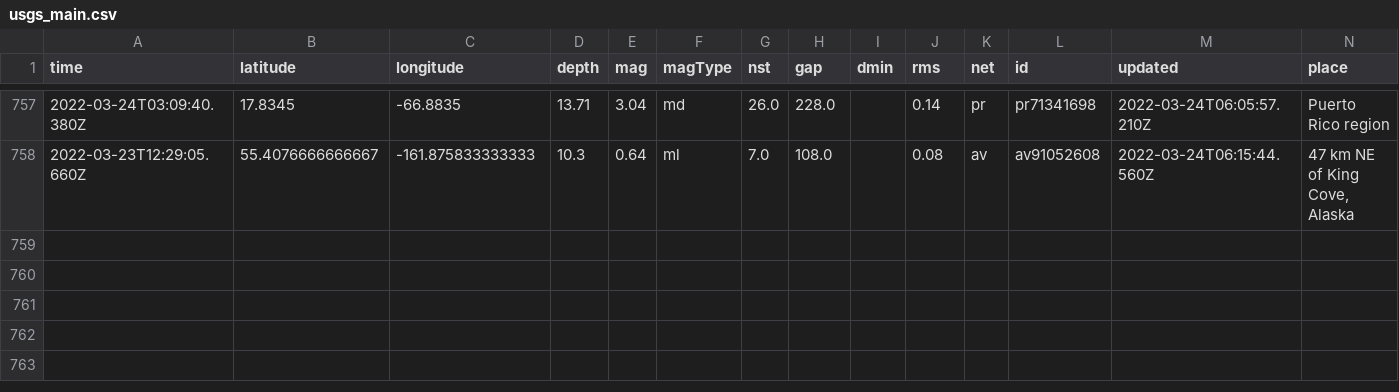
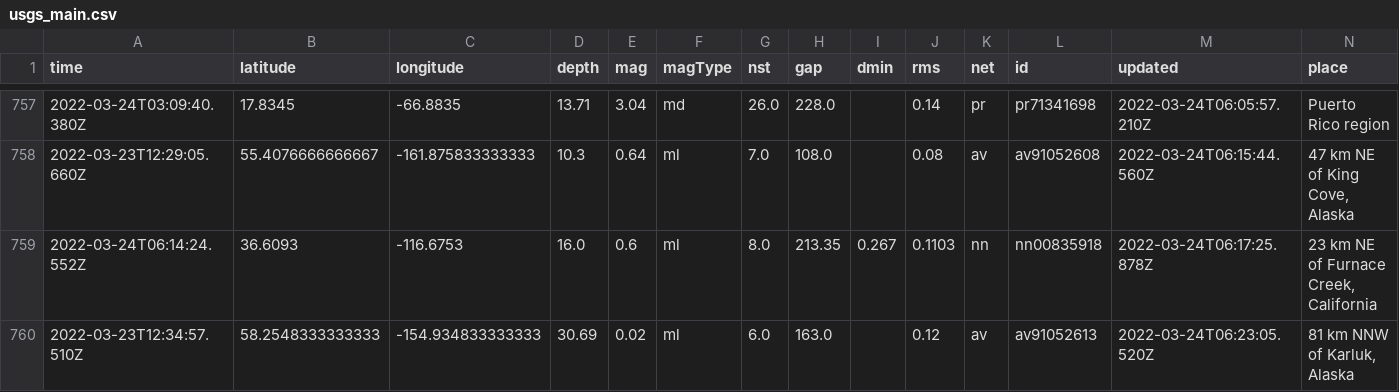
Before and after one commit to pbock/nicar22-github-actions, a CSV file: usgs_main.csv, drawn as a sheet; only a part is shown, gaps mark what is left out; rows hold the shown columns only; the diff names each change by its address in the sheet, - before the commit and + after, or states it on an @@ line.

```diff
--- a/usgs_main.csv
+++ b/usgs_main.csv
+row 759: 2022-03-24T06:14:24.552Z | 36.6093 | -116.6753 | 16.0 | 0.6 | ml | 8.0 | 213.35 | 0.267 | 0.1103 | nn | nn00835918 | 2022-03-24T06:17:25.878Z | 23 km NE of Furnace Creek, California
+row 760: 2022-03-23T12:34:57.510Z | 58.2548333333333 | -154.934833333333 | 30.69 | 0.02 | ml | 6.0 | 163.0 |  | 0.12 | av | av91052613 | 2022-03-24T06:23:05.520Z | 81 km NNW of Karluk, Alaska
```
Also changed, not shown: usgs_current.csv.
